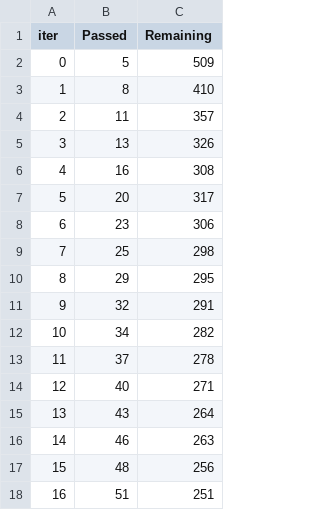
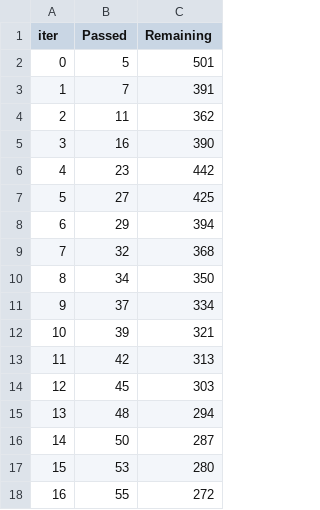
Before and after one commit to yashika641/intellistream-ai-based-ott-and-stock-market-and-finances-management, a TSV file: catboost_info/time_left.tsv, drawn as a sheet; only a part is shown; the diff covers the shown part only.

```diff
--- a/catboost_info/time_left.tsv
+++ b/catboost_info/time_left.tsv
@@ -1,18 +1,18 @@
 iter	Passed	Remaining
-0	5	509
-1	8	410
-2	11	357
-3	13	326
-4	16	308
-5	20	317
-6	23	306
-7	25	298
-8	29	295
-9	32	291
-10	34	282
-11	37	278
-12	40	271
-13	43	264
-14	46	263
-15	48	256
-16	51	251
+0	5	501
+1	7	391
+2	11	362
+3	16	390
+4	23	442
+5	27	425
+6	29	394
+7	32	368
+8	34	350
+9	37	334
+10	39	321
+11	42	313
+12	45	303
+13	48	294
+14	50	287
+15	53	280
+16	55	272
```
Also changed, not shown: 151 edited cells elsewhere in this file, 8 other files.
